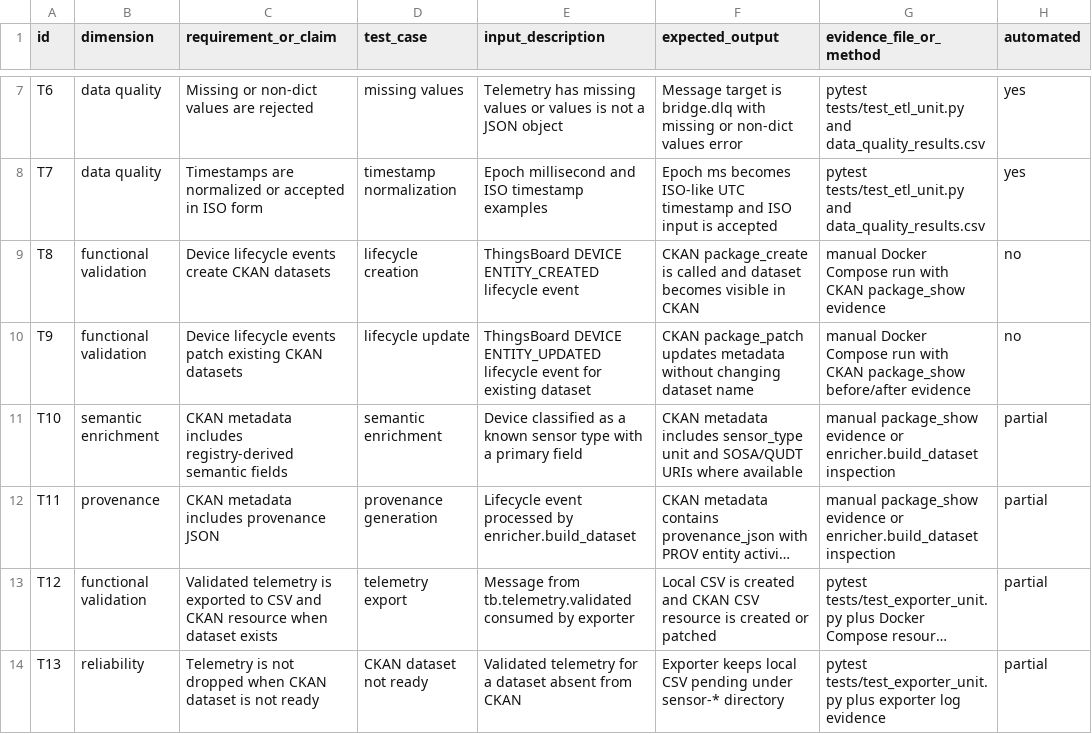
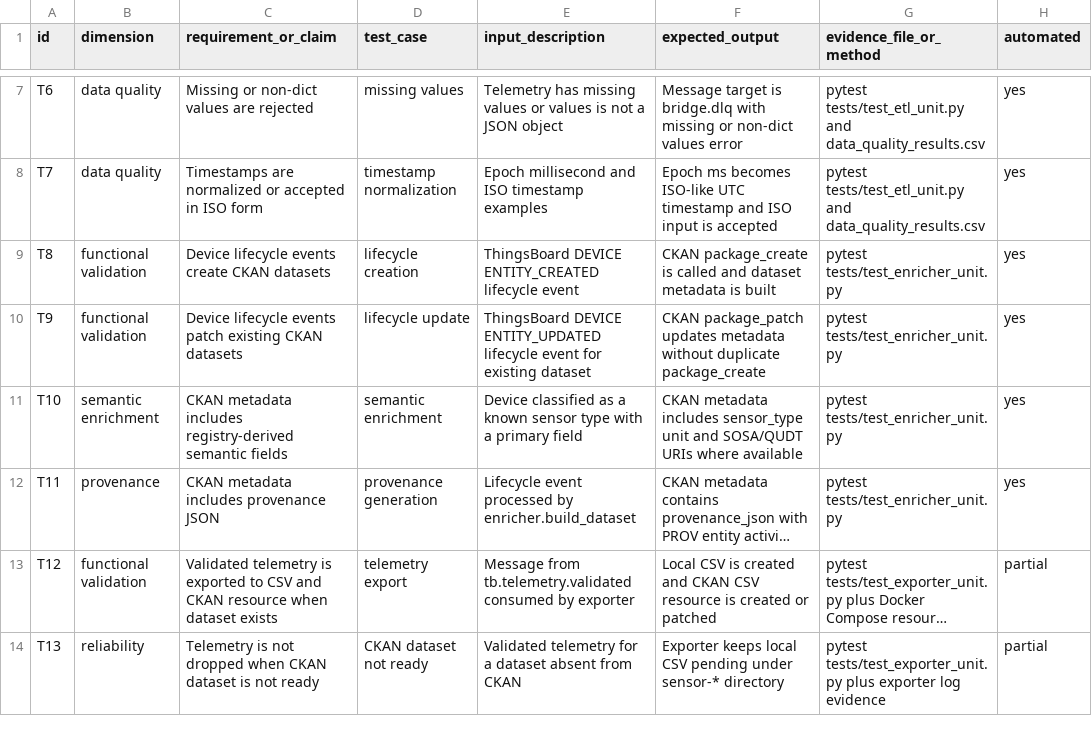
Before and after one commit to Wenze-Zhang/thesisCode, a CSV file: evaluation/functional_test_matrix.csv, drawn as a sheet; only a part is shown, gaps mark what is left out; long unchanged cells end in …; the diff names each change by its address in the sheet, - before the commit and + after, or states it on an @@ line.

```diff
--- a/evaluation/functional_test_matrix.csv
+++ b/evaluation/functional_test_matrix.csv
-F9 (expected_output): …and dataset becomes visible in CKAN
+F9 (expected_output): …and dataset metadata is built
-G9 (evidence_file_or_method): manual Docker Compose run with CKAN package_show evidence
+G9 (evidence_file_or_method): pytest tests/test_enricher_unit.py
-H9:H10 (automated): no
+H9:H10 (automated): yes
-F10 (expected_output): …metadata without changing dataset name
+F10 (expected_output): …metadata without duplicate package_create
-G10 (evidence_file_or_method): manual Docker Compose run with CKAN package_show before/after evidence
+G10 (evidence_file_or_method): pytest tests/test_enricher_unit.py
-G11:G12 (evidence_file_or_method): manual package_show evidence or enricher.build_dataset inspection
+G11:G12 (evidence_file_or_method): pytest tests/test_enricher_unit.py
-H11:H12 (automated): partial
+H11:H12 (automated): yes
```
Also changed, not shown: 7 other files.
